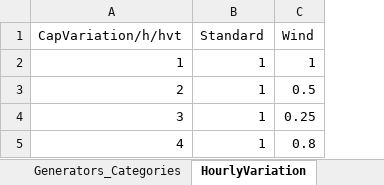
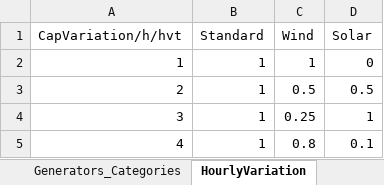
Before and after one commit to ChampionApe/EnergyEconomicsE2022, an Excel workbook: Data/E2.xlsx, sheet HourlyVariation, drawn as a sheet; values as stored, in another font and other column widths than the file's, no borders; the diff names each change by its address in the sheet, - before the commit and + after, or states it on an @@ line.

```diff
--- a/Data/E2.xlsx (sheet HourlyVariation)
+++ b/Data/E2.xlsx (sheet HourlyVariation)
+column D (Solar), rows 2-5: 0 | 0.5 | 1 | 0.1
```
Also changed, not shown: sheet Generators_Other, sheet Generators_FuelMix, sheet Fundamentals, sheet Generators_Categories, sheet Log, Data/0_GlobalData.xlsx, Misc/Data/mBasicInt1.xlsx, 28 other files.
